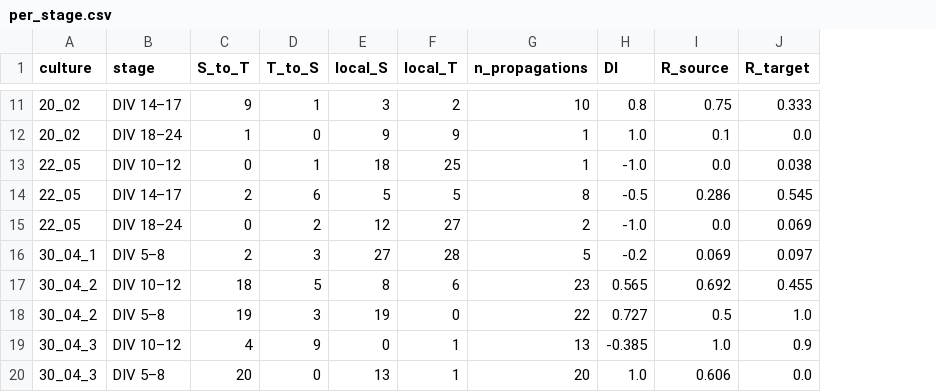
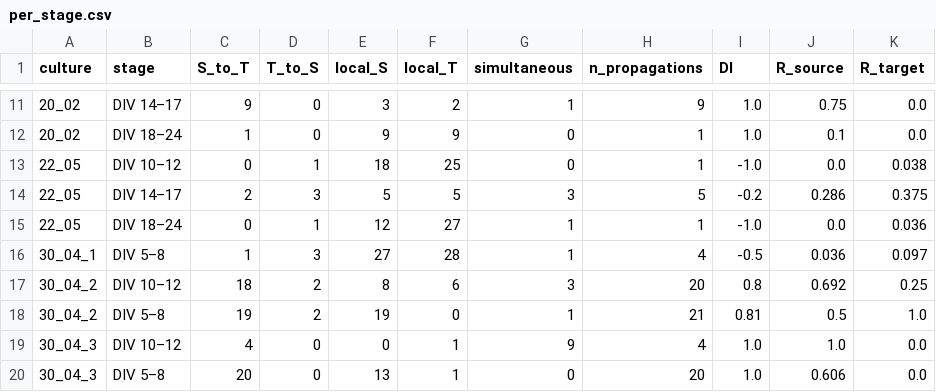
Before and after one commit to saragonbas/directional_neuronal_cultures, a CSV file: 6_directionality/per_stage.csv, drawn as a sheet; only a part is shown, gaps mark what is left out; addresses are those after the commit; the diff covers the shown part only; the diff names each change by its address in the sheet, - before the commit and + after, or states it on an @@ line.

```diff
--- a/6_directionality/per_stage.csv
+++ b/6_directionality/per_stage.csv
+column G (simultaneous), rows 11-20: 1 | 0 | 0 | 3 | 1 | 1 | 3 | 1 | 9 | 0
-D11 (T_to_S): 1
+D11 (T_to_S): 0
-H11 (n_propagations): 10
+H11 (n_propagations): 9
-I11 (DI): 0.8
+I11 (DI): 1.0
-K11 (R_target): 0.333
+K11 (R_target): 0.0
-D14 (T_to_S): 6
+D14 (T_to_S): 3
-H14 (n_propagations): 8
+H14 (n_propagations): 5
-I14 (DI): -0.5
+I14 (DI): -0.2
-K14 (R_target): 0.545
+K14 (R_target): 0.375
-D15 (T_to_S): 2
+D15 (T_to_S): 1
-H15 (n_propagations): 2
+H15 (n_propagations): 1
-K15 (R_target): 0.069
+K15 (R_target): 0.036
-C16 (S_to_T): 2
+C16 (S_to_T): 1
-H16 (n_propagations): 5
+H16 (n_propagations): 4
-I16 (DI): -0.2
+I16 (DI): -0.5
-J16 (R_source): 0.069
+J16 (R_source): 0.036
-D17 (T_to_S): 5
+D17 (T_to_S): 2
-H17 (n_propagations): 23
+H17 (n_propagations): 20
-I17 (DI): 0.565
+I17 (DI): 0.8
-K17 (R_target): 0.455
+K17 (R_target): 0.25
-D18 (T_to_S): 3
+D18 (T_to_S): 2
-H18 (n_propagations): 22
+H18 (n_propagations): 21
-I18 (DI): 0.727
+I18 (DI): 0.81
-D19 (T_to_S): 9
+D19 (T_to_S): 0
-H19 (n_propagations): 13
+H19 (n_propagations): 4
-I19 (DI): -0.385
+I19 (DI): 1.0
-K19 (R_target): 0.9
+K19 (R_target): 0.0
```
Also changed, not shown: 28 edited cells elsewhere in this file, 6_directionality/per_culture.csv, 6_directionality/per_culture_mature.csv, 41 other files.
